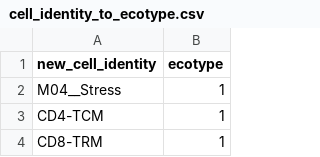
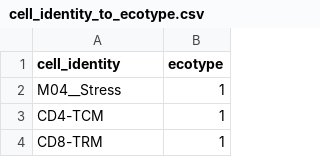
Before and after one commit to navinlabcode/tnbc-chemo, a CSV file: data/cell_identity_to_ecotype.csv, drawn as a sheet; only a part is shown.

```diff
--- a/data/cell_identity_to_ecotype.csv
+++ b/data/cell_identity_to_ecotype.csv
@@ -1,2 +1,2 @@
-"new_cell_identity","ecotype"
+"cell_identity","ecotype"
 "M04__Stress",1
```
Also changed, not shown: 1 other file.
